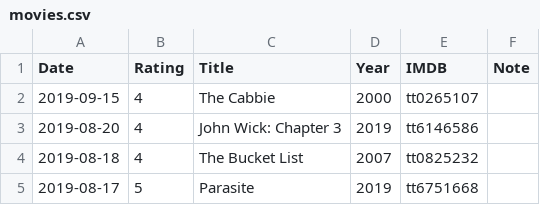
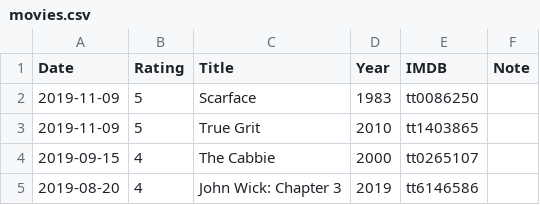
Before and after one commit to gujiaxi/gujiaxi.github.io, a CSV file: _data/movies.csv, drawn as a sheet; only a part is shown; the shorter side is filled out with more unchanged rows; the diff names each change by its address in the sheet, - before the commit and + after, or states it on an @@ line.

Commit message:
deployed by ciad

```diff
--- a/_data/movies.csv
+++ b/_data/movies.csv
+row 2: 2019-11-09 | 5 | Scarface | 1983 | tt0086250
+row 3: 2019-11-09 | 5 | True Grit | 2010 | tt1403865
```
